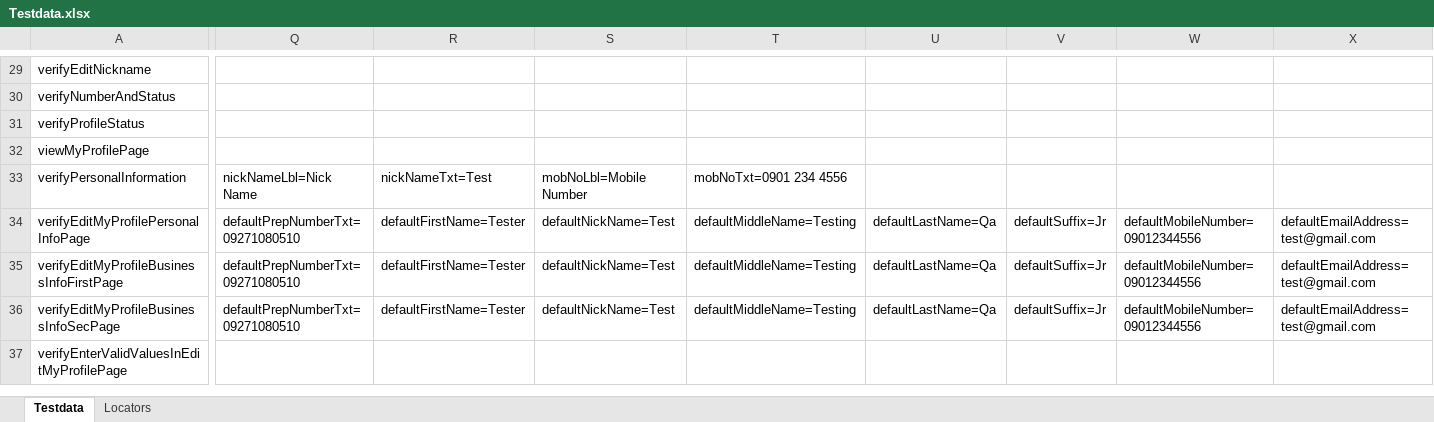
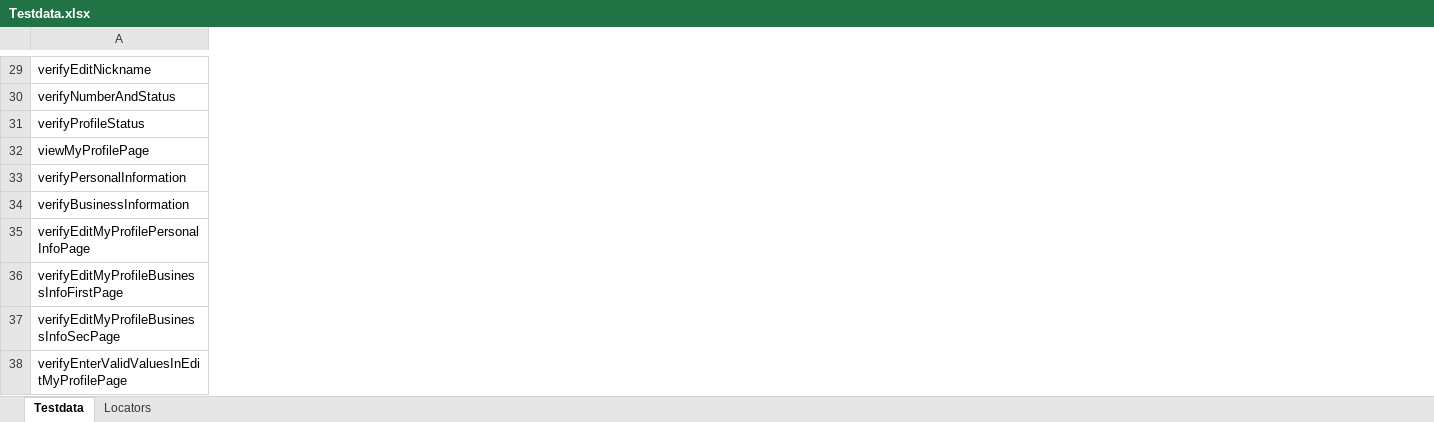
Before and after one commit to jlserra/Gomo, an Excel workbook: src/main/resources/Testdata.xlsx, sheet Testdata, drawn as a sheet; only a part is shown, gaps mark what is left out; values as stored, in another font and other column widths than the file's, no borders; charts and pictures not drawn; removed rows and columns are numbered as before the commit, all else as after; rows hold the shown columns only; the diff covers the shown part only; the diff names each change by its address in the sheet, - before the commit and + after, or states it on an @@ line.

```diff
--- a/src/main/resources/Testdata.xlsx (sheet Testdata)
+++ b/src/main/resources/Testdata.xlsx (sheet Testdata)
-column Q, rows 33-36: nickNameLbl=Nick Name | defaultPrepNumberTxt=09271080510 | defaultPrepNumberTxt=09271080510 | defaultPrepNumberTxt=09271080510
-column R, rows 33-36: nickNameTxt=Test | defaultFirstName=Tester | defaultFirstName=Tester | defaultFirstName=Tester
-column S, rows 33-36: mobNoLbl=Mobile Number | defaultNickName=Test | defaultNickName=Test | defaultNickName=Test
-column T, rows 33-36: mobNoTxt=0901 234 4556 | defaultMiddleName=Testing | defaultMiddleName=Testing | defaultMiddleName=Testing
-column U, rows 34-36: all defaultLastName=Qa
-column V, rows 34-36: all defaultSuffix=Jr
-column W, rows 34-36: all defaultMobileNumber=09012344556
-column X, rows 34-36: all defaultEmailAddress=test@gmail.com
+row 34: verifyBusinessInformation
```
Also changed, not shown: 15 removed columns and 53 edited cells elsewhere in this sheet, sheet Locators, 3 other files.
